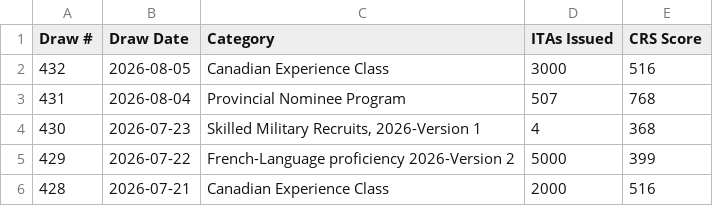
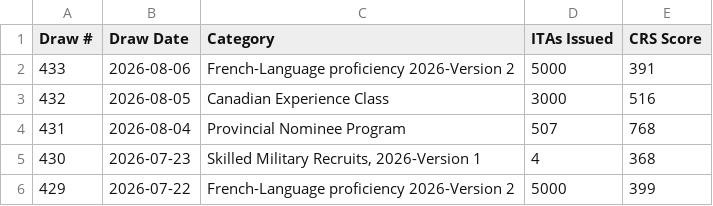
Before and after one commit to prabhakarana/express_entry_draw_tracker, a CSV file: fallback_draw_data_2025.csv, drawn as a sheet; only a part is shown; the shorter side is filled out with more unchanged rows.

```diff
--- a/fallback_draw_data_2025.csv
+++ b/fallback_draw_data_2025.csv
@@ -1,2 +1,3 @@
 Draw #,Draw Date,Category,ITAs Issued,CRS Score
+433,2026-08-06,French-Language proficiency 2026-Version 2,5000,391
 432,2026-08-05,Canadian Experience Class,3000,516
```
Also changed, not shown: 1 other file.
